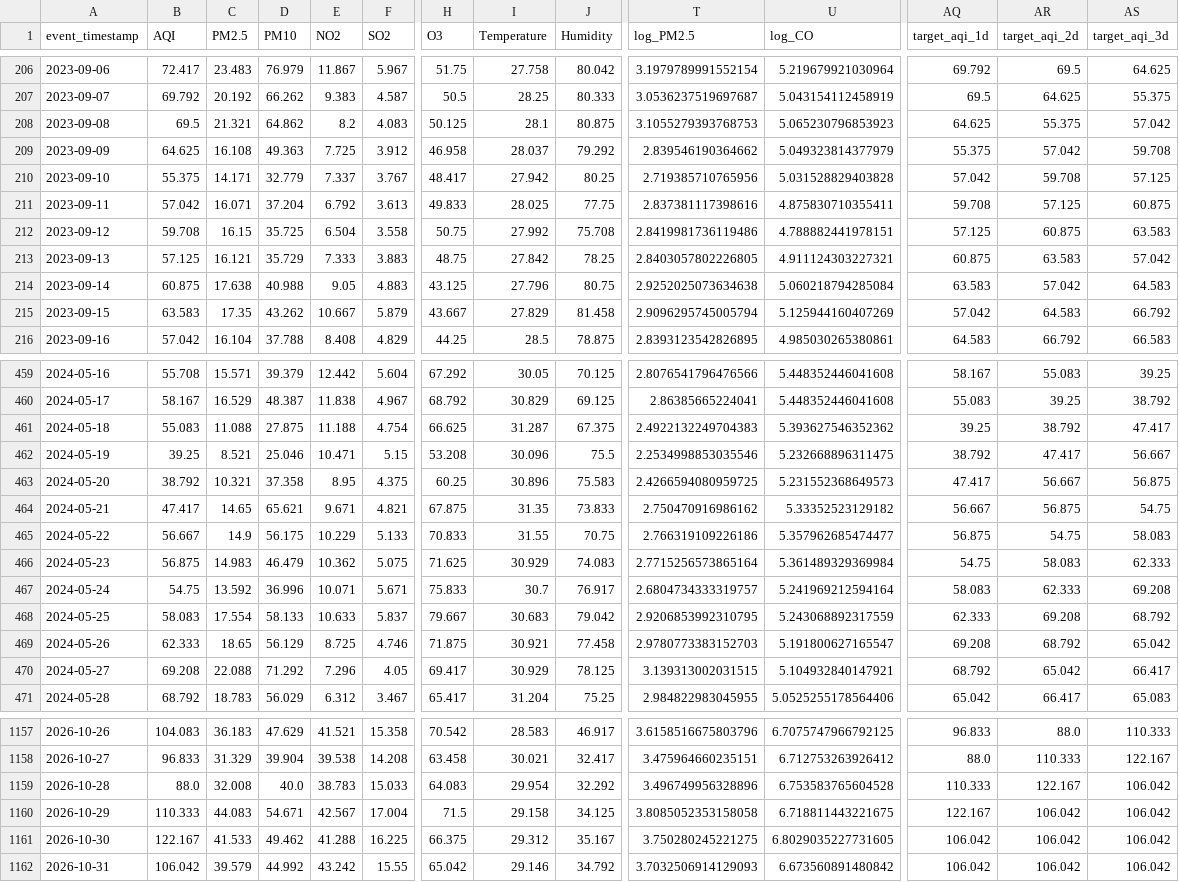
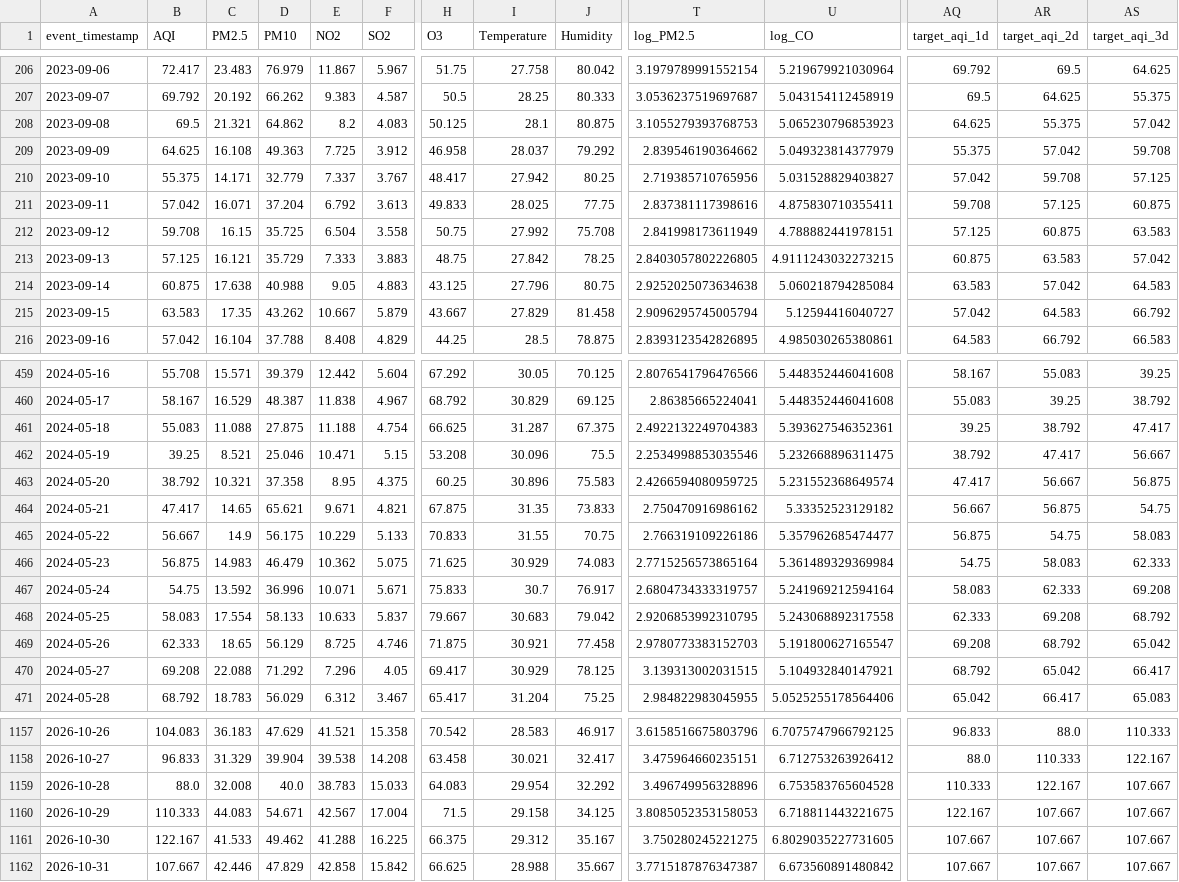
Before and after one commit to MuhammadHassanSiddiqui123/aqi-predictor, a CSV file: data/feature_store/karachi_daily_features.csv, drawn as a sheet; only a part is shown, gaps mark what is left out; the diff covers the shown part only; the diff names each change by its address in the sheet, - before the commit and + after, or states it on an @@ line.

```diff
--- a/data/feature_store/karachi_daily_features.csv
+++ b/data/feature_store/karachi_daily_features.csv
-U210 (log_CO): 5.031528829403828
+U210 (log_CO): 5.031528829403827
-T212 (log_PM2.5): 2.8419981736119486
+T212 (log_PM2.5): 2.841998173611949
-U213 (log_CO): 4.911124303227321
+U213 (log_CO): 4.9111243032273215
-U215 (log_CO): 5.125944160407269
+U215 (log_CO): 5.12594416040727
-U461 (log_CO): 5.393627546352362
+U461 (log_CO): 5.393627546352361
-U463 (log_CO): 5.231552368649573
+U463 (log_CO): 5.231552368649574
-U468 (log_CO): 5.243068892317559
+U468 (log_CO): 5.243068892317558
-AS1159:AS1162 (target_aqi_3d): 106.042
+AS1159:AS1162 (target_aqi_3d): 107.667
-T1160 (log_PM2.5): 3.8085052353158058
+T1160 (log_PM2.5): 3.8085052353158053
-AR1160:AR1162 (target_aqi_2d): 106.042
+AR1160:AR1162 (target_aqi_2d): 107.667
-AQ1161:AQ1162 (target_aqi_1d): 106.042
+AQ1161:AQ1162 (target_aqi_1d): 107.667
-B1162 (AQI): 106.042
+B1162 (AQI): 107.667
-C1162 (PM2.5): 39.579
+C1162 (PM2.5): 42.446
-D1162 (PM10): 44.992
+D1162 (PM10): 47.829
-E1162 (NO2): 43.242
+E1162 (NO2): 42.858
-F1162 (SO2): 15.55
+F1162 (SO2): 15.842
-H1162 (O3): 65.042
+H1162 (O3): 66.625
-I1162 (Temperature): 29.146
+I1162 (Temperature): 28.988
-J1162 (Humidity): 34.792
+J1162 (Humidity): 35.667
-T1162 (log_PM2.5): 3.7032506914129093
+T1162 (log_PM2.5): 3.7715187876347387
```
Also changed, not shown: 67 edited cells elsewhere in this file.
